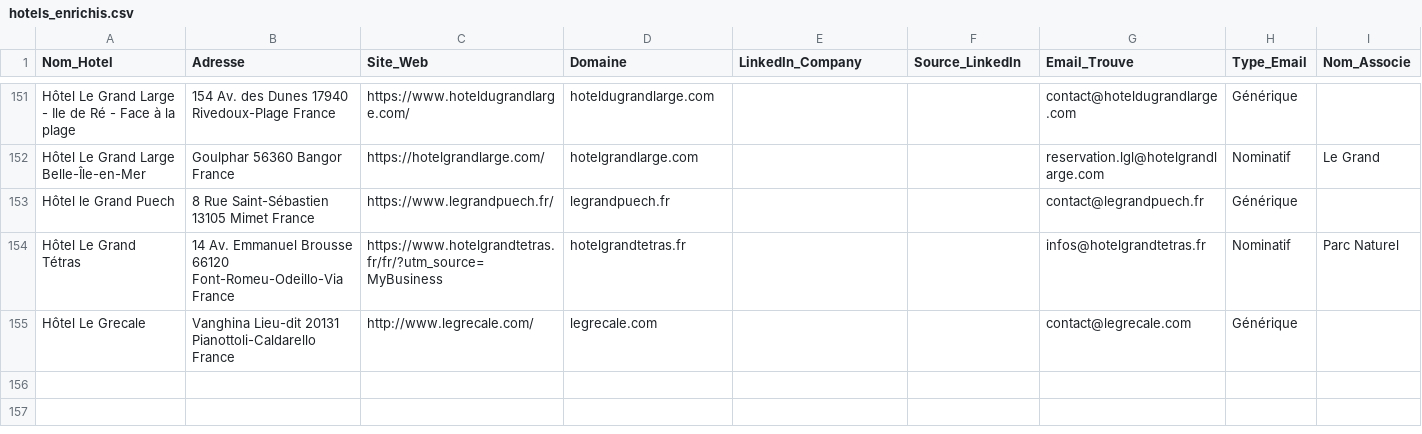
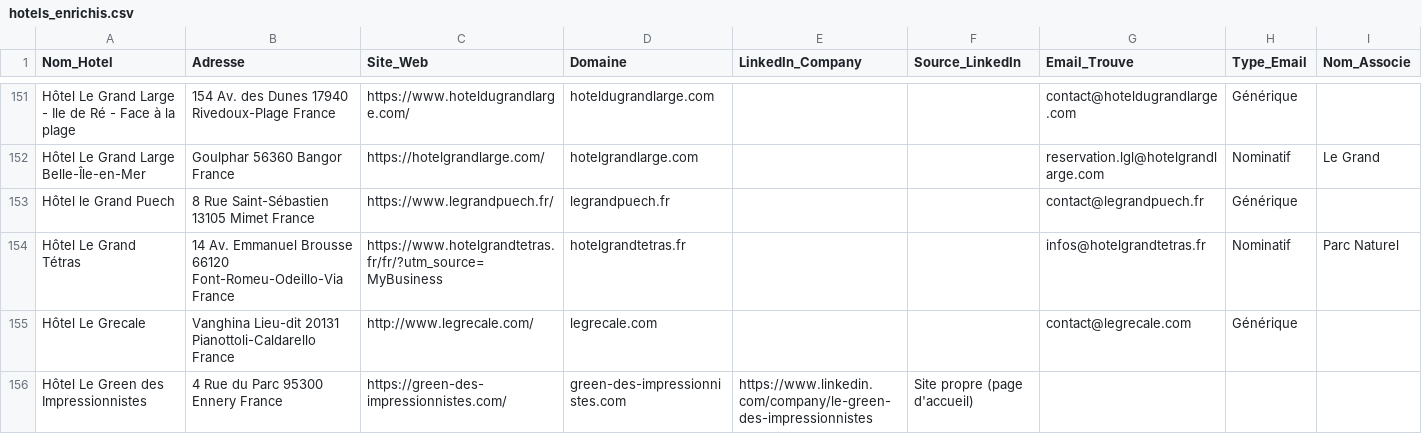
Before and after one commit to tsimokaza01-source/URL-3, a CSV file: hotels_enrichis.csv, drawn as a sheet; only a part is shown, gaps mark what is left out.

```diff
--- a/hotels_enrichis.csv
+++ b/hotels_enrichis.csv
@@ -155 +155,2 @@ Hôtel Le Grand Tétras,14 Av. Emmanuel Brousse 66120 Font-Romeu-Odeillo-Via Fra
 Hôtel Le Grecale,Vanghina Lieu-dit 20131 Pianottoli-Caldarello France,http://www.legrecale.com/,legrecale.com,,,contact@legrecale.com,Générique,
+Hôtel Le Green des Impressionnistes,4 Rue du Parc 95300 Ennery France,https://green-des-impressionnistes.com/,green-des-impressionnistes.com,https://www.linkedin.com/company/le-green-des-impressionnistes,Site propre (page d'accueil),,,
```
Also changed, not shown: liste_hotels.csv.
